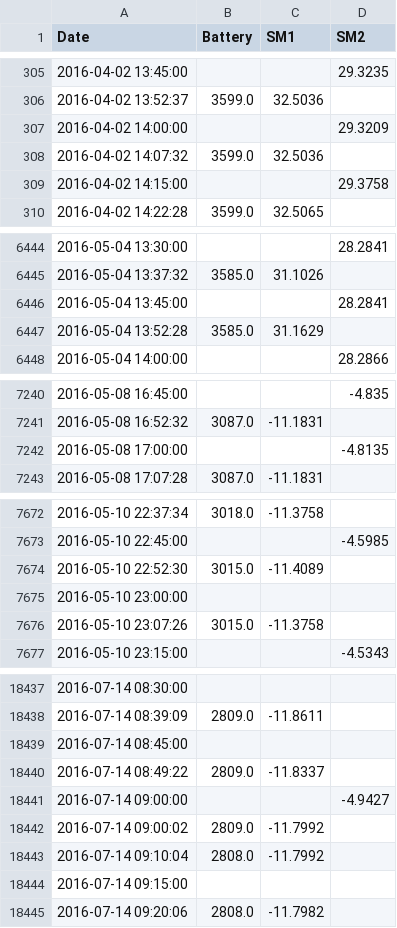
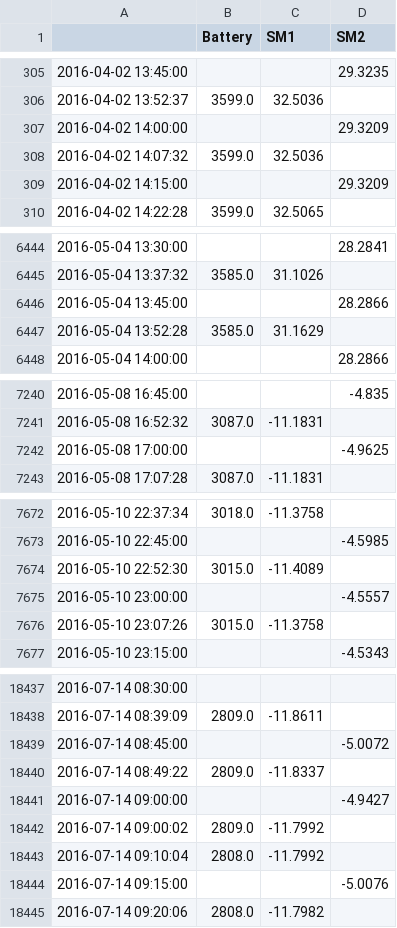
Before and after one commit to Helmholtz-UFZ/saqc, a CSV file: docs/resources/temp/TutorialCLIHarmData.csv, drawn as a sheet; only a part is shown, gaps mark what is left out; the diff covers the shown part only.

```diff
--- a/docs/resources/temp/TutorialCLIHarmData.csv
+++ b/docs/resources/temp/TutorialCLIHarmData.csv
@@ -1 +1 @@
-Date,Battery,SM1,SM2
+,Battery,SM1,SM2
@@ -308,3 +308,3 @@ Date,Battery,SM1,SM2
 2016-04-02 14:07:32,3599.0,32.5036,
-2016-04-02 14:15:00,,,29.3758
+2016-04-02 14:15:00,,,29.3209
 2016-04-02 14:22:28,3599.0,32.5065,
@@ -6445,3 +6445,3 @@ Date,Battery,SM1,SM2
 2016-05-04 13:37:32,3585.0,31.1026,
-2016-05-04 13:45:00,,,28.2841
+2016-05-04 13:45:00,,,28.2866
 2016-05-04 13:52:28,3585.0,31.1629,
@@ -7241,3 +7241,3 @@ Date,Battery,SM1,SM2
 2016-05-08 16:52:32,3087.0,-11.1831,
-2016-05-08 17:00:00,,,-4.8135
+2016-05-08 17:00:00,,,-4.9625
 2016-05-08 17:07:28,3087.0,-11.1831,
@@ -7674,3 +7674,3 @@ Date,Battery,SM1,SM2
 2016-05-10 22:52:30,3015.0,-11.4089,
-2016-05-10 23:00:00,,,
+2016-05-10 23:00:00,,,-4.5557
 2016-05-10 23:07:26,3015.0,-11.3758,
@@ -18438,3 +18438,3 @@ Date,Battery,SM1,SM2
 2016-07-14 08:39:09,2809.0,-11.8611,
-2016-07-14 08:45:00,,,
+2016-07-14 08:45:00,,,-5.0072
 2016-07-14 08:49:22,2809.0,-11.8337,
@@ -18443,3 +18443,3 @@ Date,Battery,SM1,SM2
 2016-07-14 09:10:04,2808.0,-11.7992,
-2016-07-14 09:15:00,,,
+2016-07-14 09:15:00,,,-5.0076
 2016-07-14 09:20:06,2808.0,-11.7982,
```
Also changed, not shown: 6 edited cells elsewhere in this file, 12 other files.
